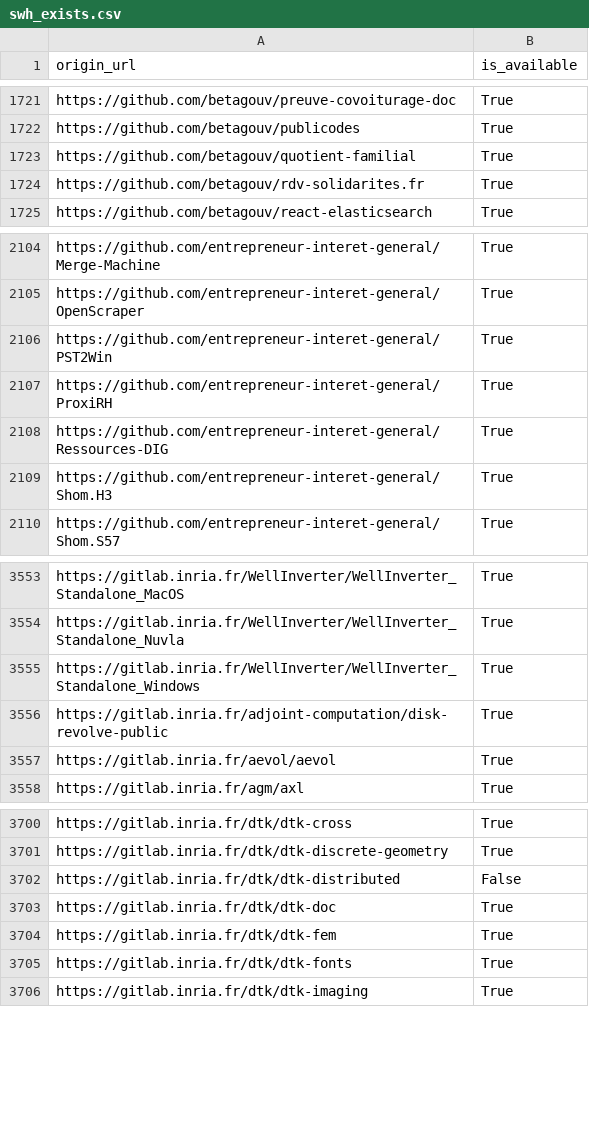
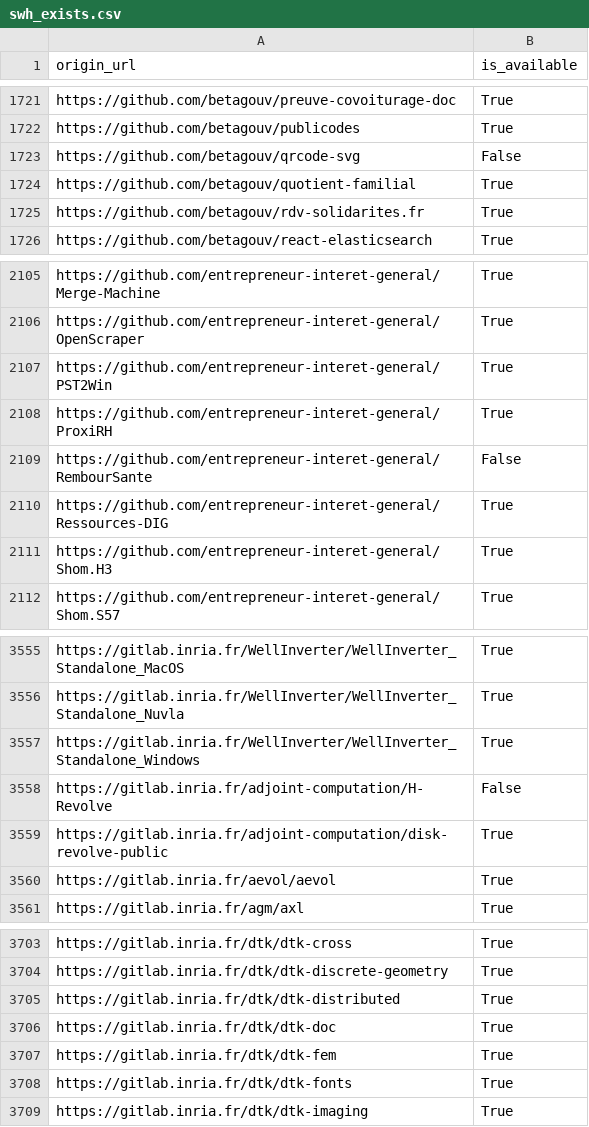
Before and after one commit to bzg/data-codes-sources-fr, a CSV file: data/swh_exists.csv, drawn as a sheet; only a part is shown, gaps mark what is left out.

Commit message:
New data at 2020-01-17T11:33:12Z [ci skip]

```diff
--- a/data/swh_exists.csv
+++ b/data/swh_exists.csv
@@ -1722,2 +1722,3 @@ https://github.com/betagouv/preuve-covoiturage-doc,True
 https://github.com/betagouv/publicodes,True
+https://github.com/betagouv/qrcode-svg,False
 https://github.com/betagouv/quotient-familial,True
@@ -2107,2 +2108,3 @@ https://github.com/entrepreneur-interet-general/PST2Win,True
 https://github.com/entrepreneur-interet-general/ProxiRH,True
+https://github.com/entrepreneur-interet-general/RembourSante,False
 https://github.com/entrepreneur-interet-general/Ressources-DIG,True
@@ -3555,2 +3557,3 @@ https://gitlab.inria.fr/WellInverter/WellInverter_Standalone_Nuvla,True
 https://gitlab.inria.fr/WellInverter/WellInverter_Standalone_Windows,True
+https://gitlab.inria.fr/adjoint-computation/H-Revolve,False
 https://gitlab.inria.fr/adjoint-computation/disk-revolve-public,True
@@ -3701,3 +3704,3 @@ https://gitlab.inria.fr/dtk/dtk-cross,True
 https://gitlab.inria.fr/dtk/dtk-discrete-geometry,True
-https://gitlab.inria.fr/dtk/dtk-distributed,False
+https://gitlab.inria.fr/dtk/dtk-distributed,True
 https://gitlab.inria.fr/dtk/dtk-doc,True
```
Also changed, not shown: data/organisations/csv/all.csv, 4 other files.
